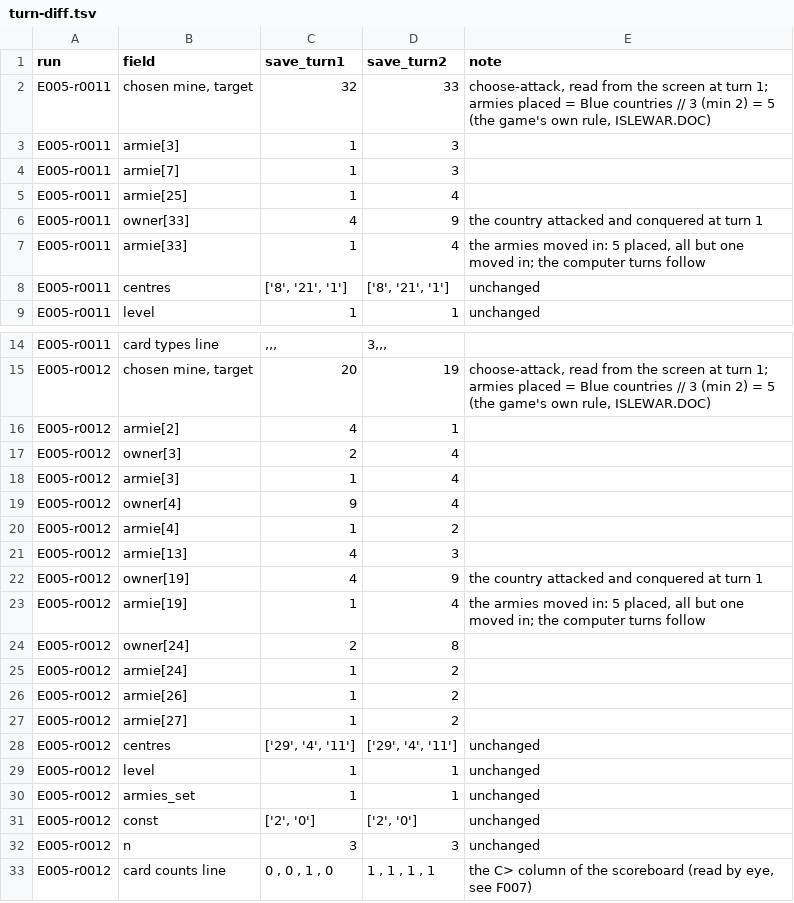
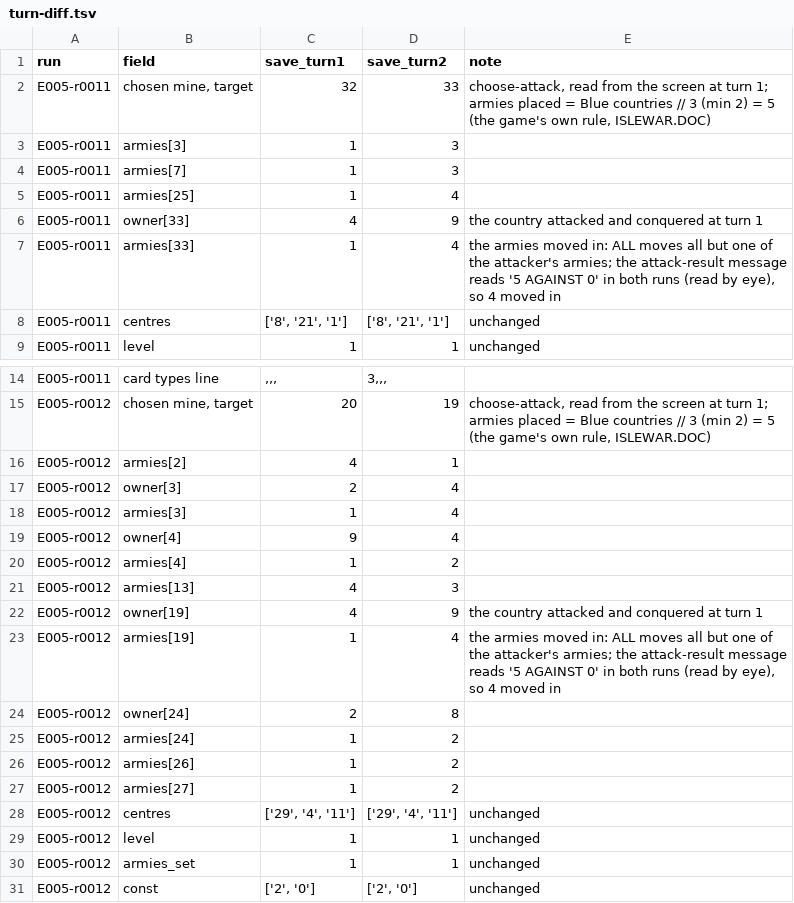
Before and after one commit to diegoami/isle-wars-archaeology, a TSV file: experiments/E005-iw-dos-state-inventory/measurements/analysis/turn-diff.tsv, drawn as a sheet; only a part is shown, gaps mark what is left out; the shorter side is filled out with more unchanged rows.

```diff
--- a/experiments/E005-iw-dos-state-inventory/measurements/analysis/turn-diff.tsv
+++ b/experiments/E005-iw-dos-state-inventory/measurements/analysis/turn-diff.tsv
@@ -2,7 +2,7 @@ run	field	save_turn1	save_turn2	note
 E005-r0011	chosen mine, target	32	33	choose-attack, read from the screen at turn 1; armies placed = Blue countries // 3 (min 2) = 5 (the game's own rule, ISLEWAR.DOC)
-E005-r0011	armie[3]	1	3	
-E005-r0011	armie[7]	1	3	
-E005-r0011	armie[25]	1	4	
+E005-r0011	armies[3]	1	3	
+E005-r0011	armies[7]	1	3	
+E005-r0011	armies[25]	1	4	
 E005-r0011	owner[33]	4	9	the country attacked and conquered at turn 1
-E005-r0011	armie[33]	1	4	the armies moved in: 5 placed, all but one moved in; the computer turns follow
+E005-r0011	armies[33]	1	4	the armies moved in: ALL moves all but one of the attacker's armies; the attack-result message reads '5 AGAINST 0' in both runs (read by eye), so 4 moved in
 E005-r0011	centres	['8', '21', '1']	['8', '21', '1']	unchanged
@@ -15,14 +15,14 @@ E005-r0011	card types line	,,,	3,,,
 E005-r0012	chosen mine, target	20	19	choose-attack, read from the screen at turn 1; armies placed = Blue countries // 3 (min 2) = 5 (the game's own rule, ISLEWAR.DOC)
-E005-r0012	armie[2]	4	1	
+E005-r0012	armies[2]	4	1	
 E005-r0012	owner[3]	2	4	
-E005-r0012	armie[3]	1	4	
+E005-r0012	armies[3]	1	4	
 E005-r0012	owner[4]	9	4	
-E005-r0012	armie[4]	1	2	
-E005-r0012	armie[13]	4	3	
+E005-r0012	armies[4]	1	2	
+E005-r0012	armies[13]	4	3	
 E005-r0012	owner[19]	4	9	the country attacked and conquered at turn 1
-E005-r0012	armie[19]	1	4	the armies moved in: 5 placed, all but one moved in; the computer turns follow
+E005-r0012	armies[19]	1	4	the armies moved in: ALL moves all but one of the attacker's armies; the attack-result message reads '5 AGAINST 0' in both runs (read by eye), so 4 moved in
 E005-r0012	owner[24]	2	8	
-E005-r0012	armie[24]	1	2	
-E005-r0012	armie[26]	1	2	
-E005-r0012	armie[27]	1	2	
+E005-r0012	armies[24]	1	2	
+E005-r0012	armies[26]	1	2	
+E005-r0012	armies[27]	1	2	
 E005-r0012	centres	['29', '4', '11']	['29', '4', '11']	unchanged
```
Also changed, not shown: experiments/E005-iw-dos-state-inventory/measurements/analysis/files-by-arm.tsv, experiments/E005-iw-dos-state-inventory/measurements/analysis/save-fields.tsv, 8 other files.
